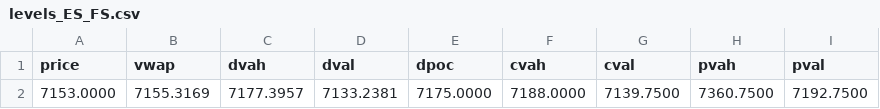
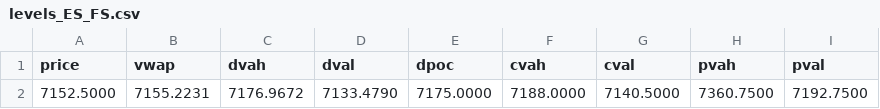
Before and after one commit to AleCuba90/qban-snap, a CSV file: levels_ES_FS.csv, drawn as a sheet; only a part is shown; the diff names each change by its address in the sheet, - before the commit and + after, or states it on an @@ line.

```diff
--- a/levels_ES_FS.csv
+++ b/levels_ES_FS.csv
-A2 (price): 7153.0000
+A2 (price): 7152.5000
-B2 (vwap): 7155.3169
+B2 (vwap): 7155.2231
-C2 (dvah): 7177.3957
+C2 (dvah): 7176.9672
-D2 (dval): 7133.2381
+D2 (dval): 7133.4790
-G2 (cval): 7139.7500
+G2 (cval): 7140.5000
```
Also changed, not shown: levels_ES_D.csv, levels_ES_OVN.csv, 25 other files.
